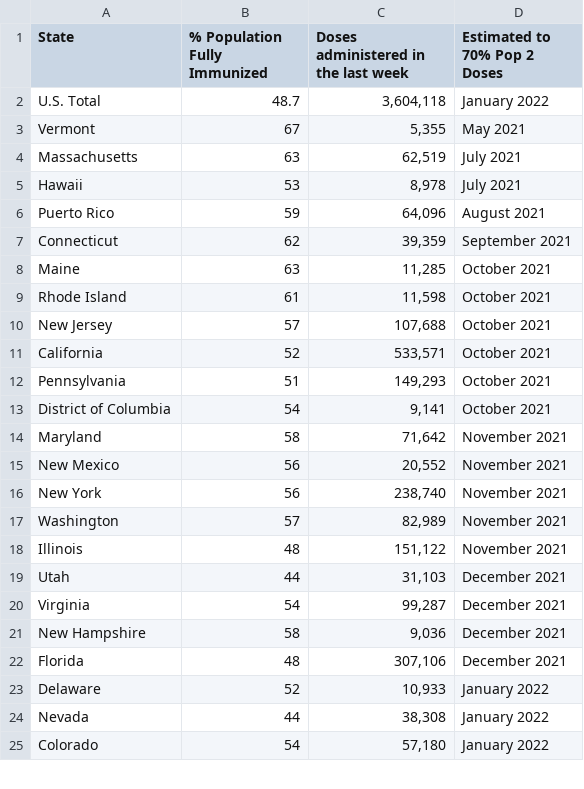
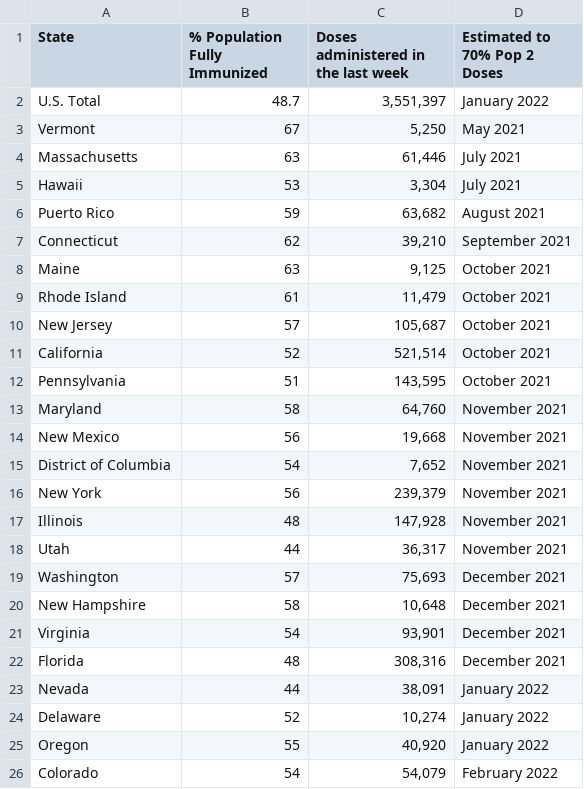
Before and after one commit to anesta95/veryWellVaccineDataTracker, a CSV file: chartData/areWeThereYet.csv, drawn as a sheet; only a part is shown; the diff covers the shown part only.

```diff
--- a/chartData/areWeThereYet.csv
+++ b/chartData/areWeThereYet.csv
@@ -1,25 +1,26 @@
 State,% Population Fully Immunized,Doses administered in the last week,Estimated to 70% Pop 2 Doses
-U.S. Total,48.7,"3,604,118",January 2022
-Vermont,67,"  5,355",May 2021
-Massachusetts,63," 62,519",July 2021
-Hawaii,53,"  8,978",July 2021
-Puerto Rico,59," 64,096",August 2021
-Connecticut,62," 39,359",September 2021
-Maine,63," 11,285",October 2021
-Rhode Island,61," 11,598",October 2021
-New Jersey,57,"107,688",October 2021
-California,52,"533,571",October 2021
-Pennsylvania,51,"149,293",October 2021
-District of Columbia,54,"  9,141",October 2021
-Maryland,58," 71,642",November 2021
-New Mexico,56," 20,552",November 2021
-New York,56,"238,740",November 2021
-Washington,57," 82,989",November 2021
-Illinois,48,"151,122",November 2021
-Utah,44," 31,103",December 2021
-Virginia,54," 99,287",December 2021
-New Hampshire,58,"  9,036",December 2021
-Florida,48,"307,106",December 2021
-Delaware,52," 10,933",January 2022
-Nevada,44," 38,308",January 2022
-Colorado,54," 57,180",January 2022
+U.S. Total,48.7,"3,551,397",January 2022
+Vermont,67,"  5,250",May 2021
+Massachusetts,63," 61,446",July 2021
+Hawaii,53,"  3,304",July 2021
+Puerto Rico,59," 63,682",August 2021
+Connecticut,62," 39,210",September 2021
+Maine,63,"  9,125",October 2021
+Rhode Island,61," 11,479",October 2021
+New Jersey,57,"105,687",October 2021
+California,52,"521,514",October 2021
+Pennsylvania,51,"143,595",October 2021
+Maryland,58," 64,760",November 2021
+New Mexico,56," 19,668",November 2021
+District of Columbia,54,"  7,652",November 2021
+New York,56,"239,379",November 2021
+Illinois,48,"147,928",November 2021
+Utah,44," 36,317",November 2021
+Washington,57," 75,693",December 2021
+New Hampshire,58," 10,648",December 2021
+Virginia,54," 93,901",December 2021
+Florida,48,"308,316",December 2021
+Nevada,44," 38,091",January 2022
+Delaware,52," 10,274",January 2022
+Oregon,55," 40,920",January 2022
+Colorado,54," 54,079",February 2022
```
Also changed, not shown: 9 added rows, 10 removed rows and 28 edited cells elsewhere in this file, chartData/cdcMap.csv, chartData/cdcVaxByCounty.csv, 4 other files.
